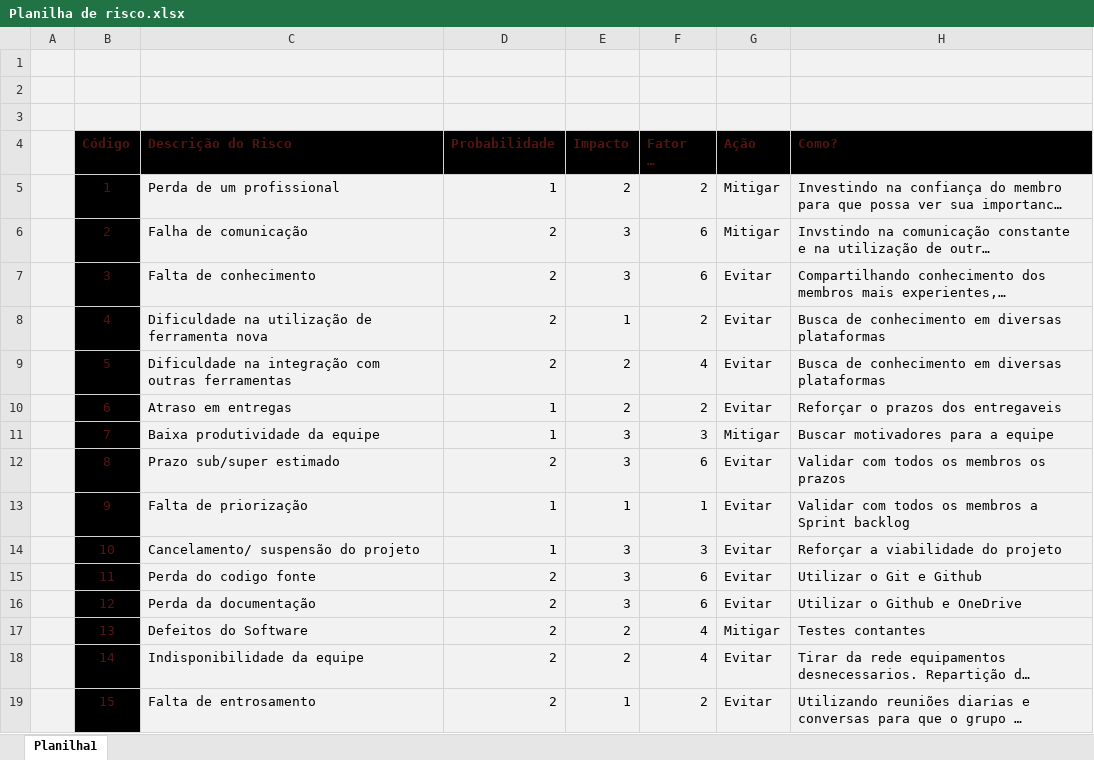
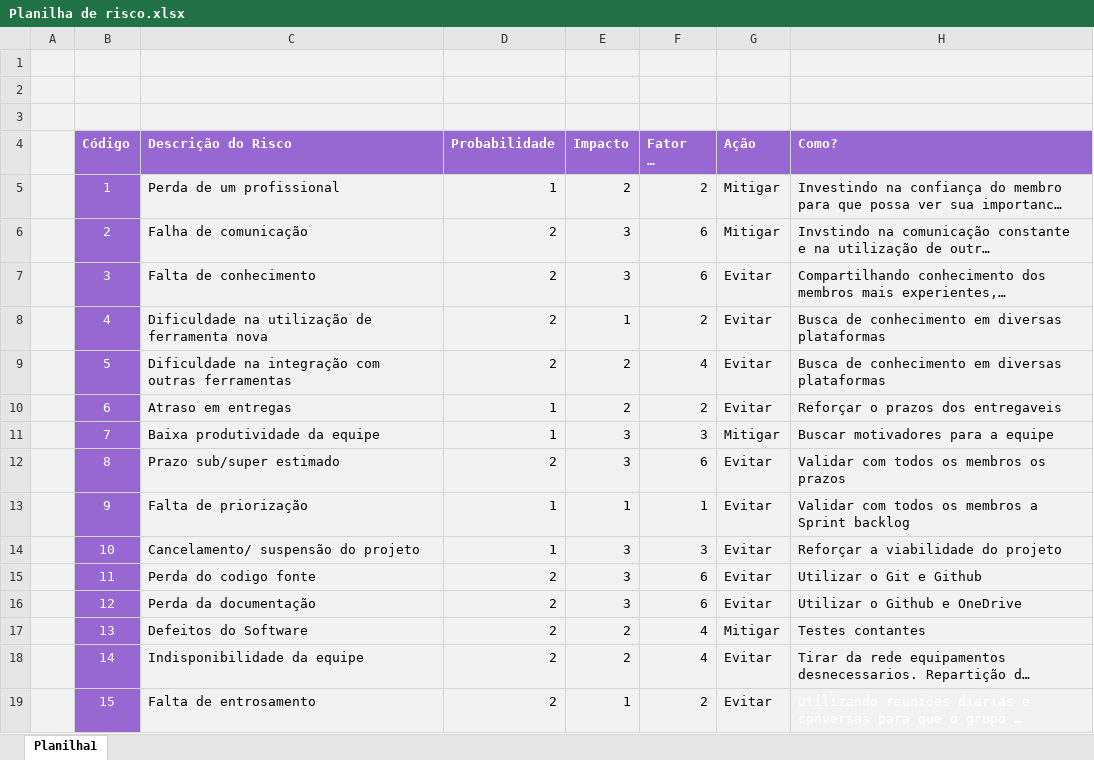
Before and after one commit to lucas-castione/Ninth-Group, an Excel workbook: Documentação/Planilha de risco.xlsx, sheet Planilha1, drawn as a sheet; long unchanged cells end in …; values as stored, in another font and other column widths than the file's, no borders; table styles not drawn; the diff names each change by its address in the sheet, - before the commit and + after, or states it on an @@ line.

```diff
--- a/Documentação/Planilha de risco.xlsx (sheet Planilha1)
+++ b/Documentação/Planilha de risco.xlsx (sheet Planilha1)
@@ B4:H4 fill: #000000 → #9768D1, text colour: #57140F → #FFFFFF @@
@@ B5:B19 fill: #000000 → #9768D1, text colour: #57140F → #FFFFFF @@
-H19 text colour: black
+H19 text colour: #FFFFFF
```
Also changed, not shown: 7 other files.
